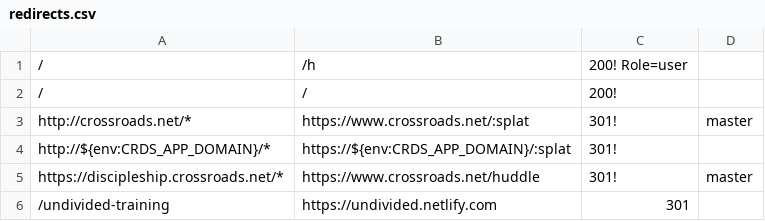
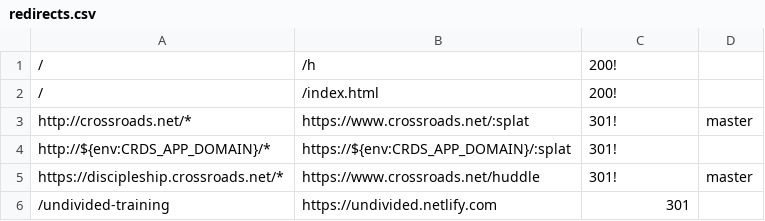
Before and after one commit to crdschurch/crds-net, a CSV file: redirects.csv, drawn as a sheet; only a part is shown.

Commit message:
testing redirect to /h

```diff
--- a/redirects.csv
+++ b/redirects.csv
@@ -1,3 +1,3 @@
-/,/h,200! Role=user
-/,/,200!
+/,/h,200!
+/,/index.html,200!
 http://crossroads.net/*,https://www.crossroads.net/:splat,301!,master
```
